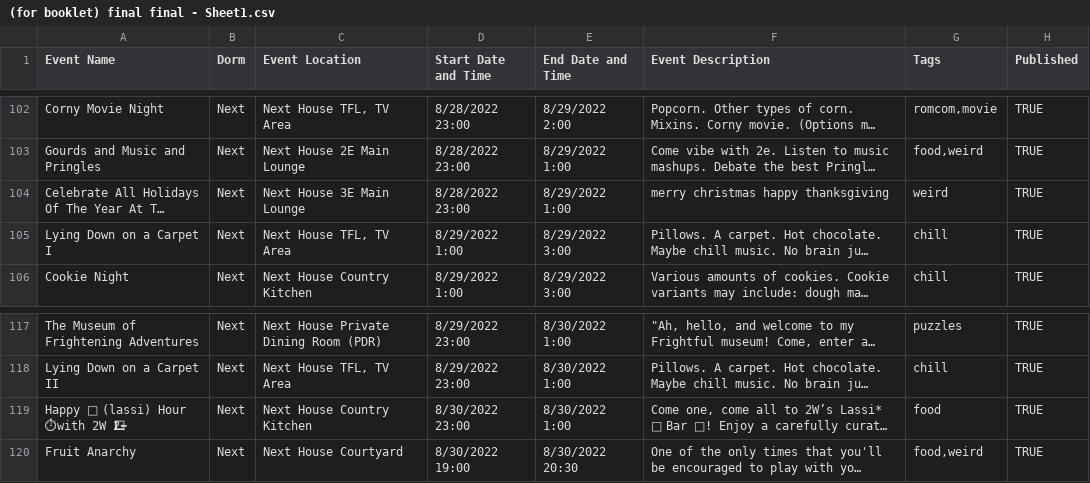
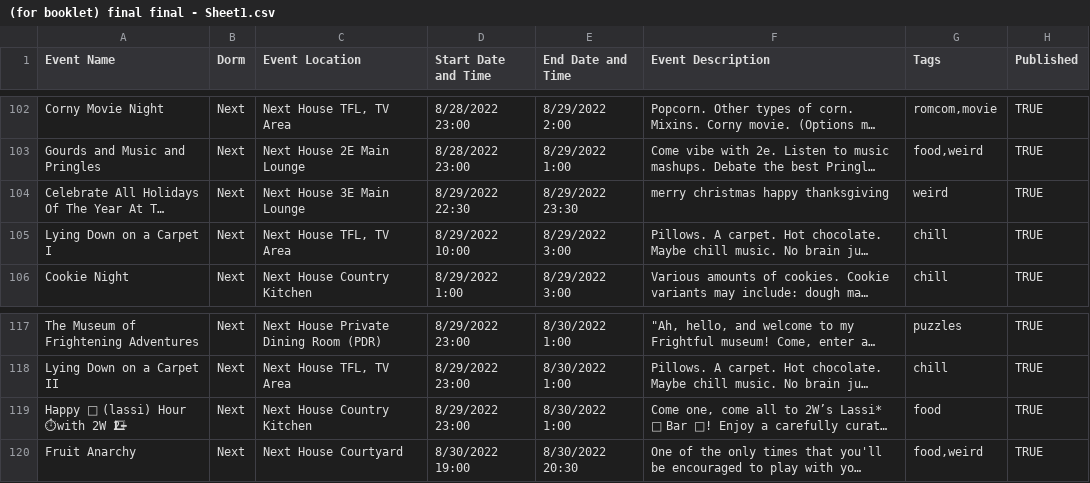
Before and after one commit to mit-dormcon/t-rex, a CSV file: events/(for booklet) final final - Sheet1.csv, drawn as a sheet; only a part is shown, gaps mark what is left out; long unchanged cells end in …; the diff names each change by its address in the sheet, - before the commit and + after, or states it on an @@ line.

Commit message:
Update (for booklet) final final - Sheet1.csv

```diff
--- a/events/(for booklet) final final - Sheet1.csv
+++ b/events/(for booklet) final final - Sheet1.csv
-D104 (Start Date and Time): 8/28/2022 23:00
+D104 (Start Date and Time): 8/29/2022 22:30
-E104 (End Date and Time): 8/29/2022 1:00
+E104 (End Date and Time): 8/29/2022 23:30
-D105 (Start Date and Time): 8/29/2022 1:00
+D105 (Start Date and Time): 8/29/2022 10:00
-D119 (Start Date and Time): 8/30/2022 23:00
+D119 (Start Date and Time): 8/29/2022 23:00
```
